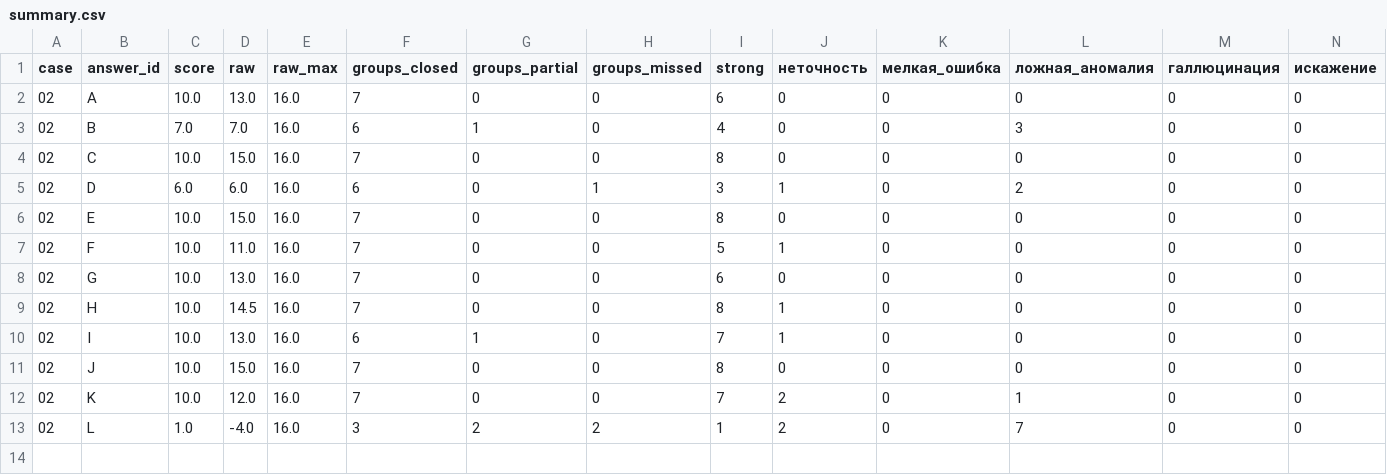
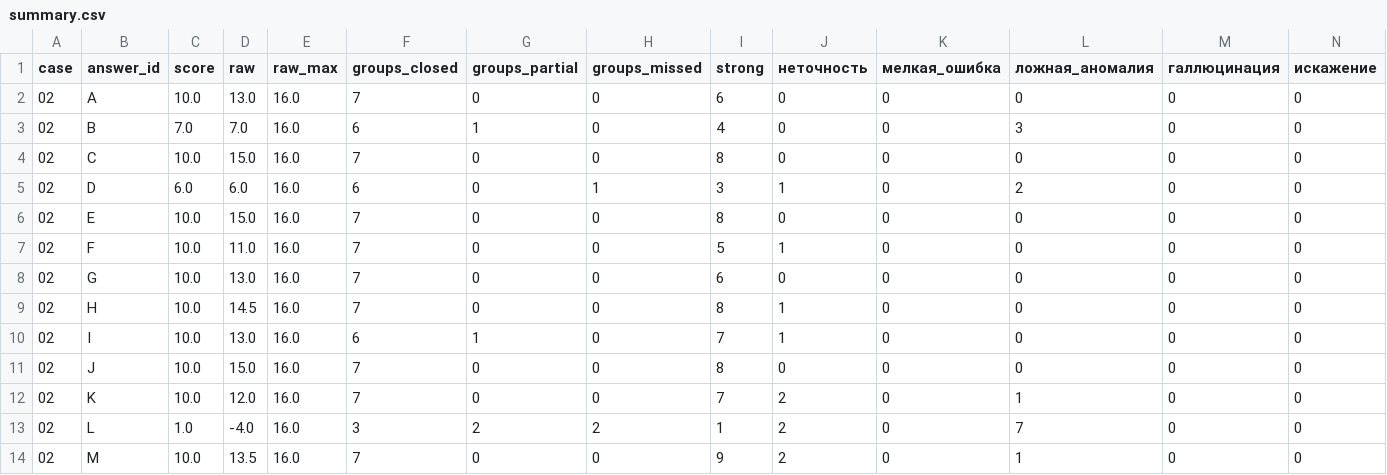
Before and after one commit to pavel-mlgn/system-analysis-with-llm, a CSV file: review/02-business-logic/final/summary.csv, drawn as a sheet; only a part is shown; rows hold the shown columns only; the diff names each change by its address in the sheet, - before the commit and + after, or states it on an @@ line.

```diff
--- a/review/02-business-logic/final/summary.csv
+++ b/review/02-business-logic/final/summary.csv
+row 14: 02 | M | 10.0 | 13.5 | 16.0 | 7 | 0 | 0 | 9 | 2 | 0 | 1 | 0 | 0
```
Also changed, not shown: review/01-recon/final/summary.csv, review/03-specs/final/summary.csv, 44 other files.
